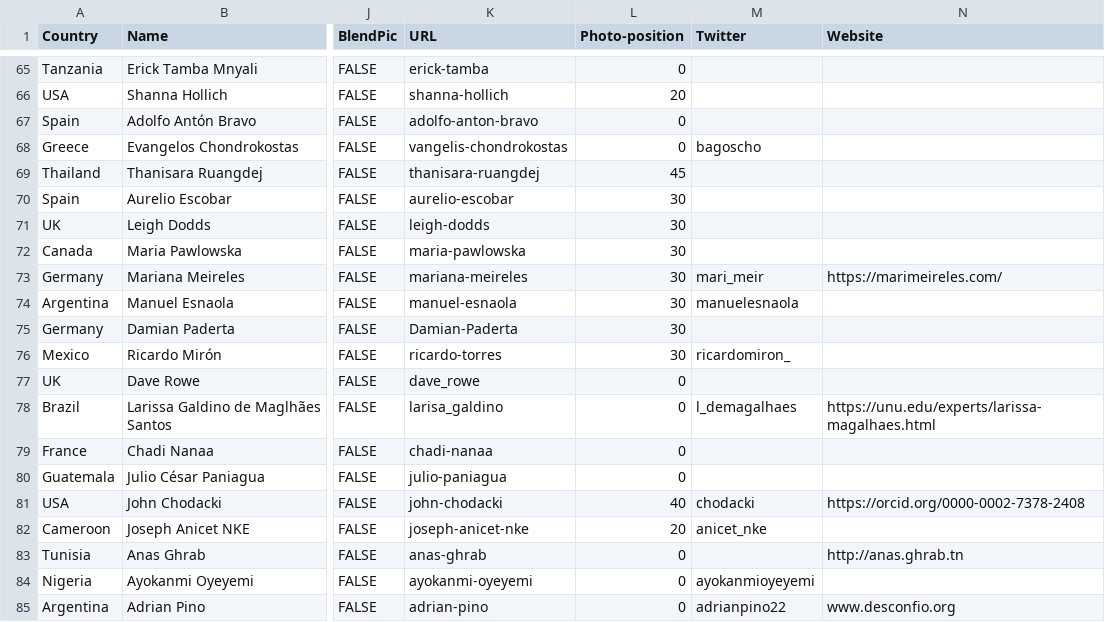
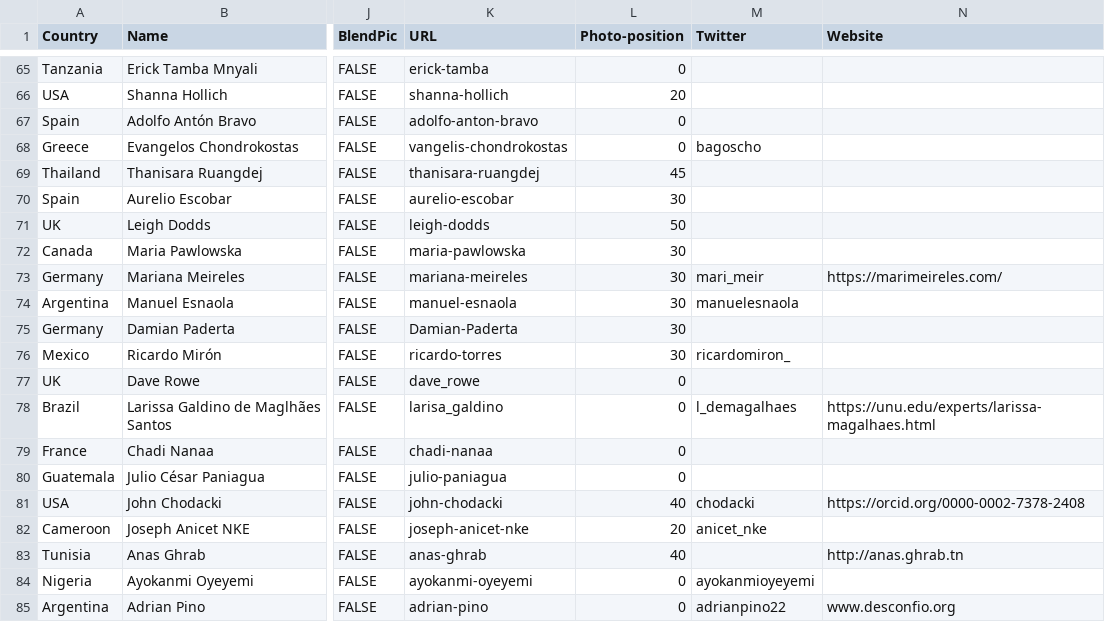
Before and after one commit to okfn/network, a CSV file: okfn-network-experts.csv, drawn as a sheet; only a part is shown, gaps mark what is left out; the diff names each change by its address in the sheet, - before the commit and + after, or states it on an @@ line.

Commit message:
Update okfn-network-experts.csv
Adapting photo formats

```diff
--- a/okfn-network-experts.csv
+++ b/okfn-network-experts.csv
-L71 (Photo-position): 30
+L71 (Photo-position): 50
-L83 (Photo-position): 0
+L83 (Photo-position): 40
```
